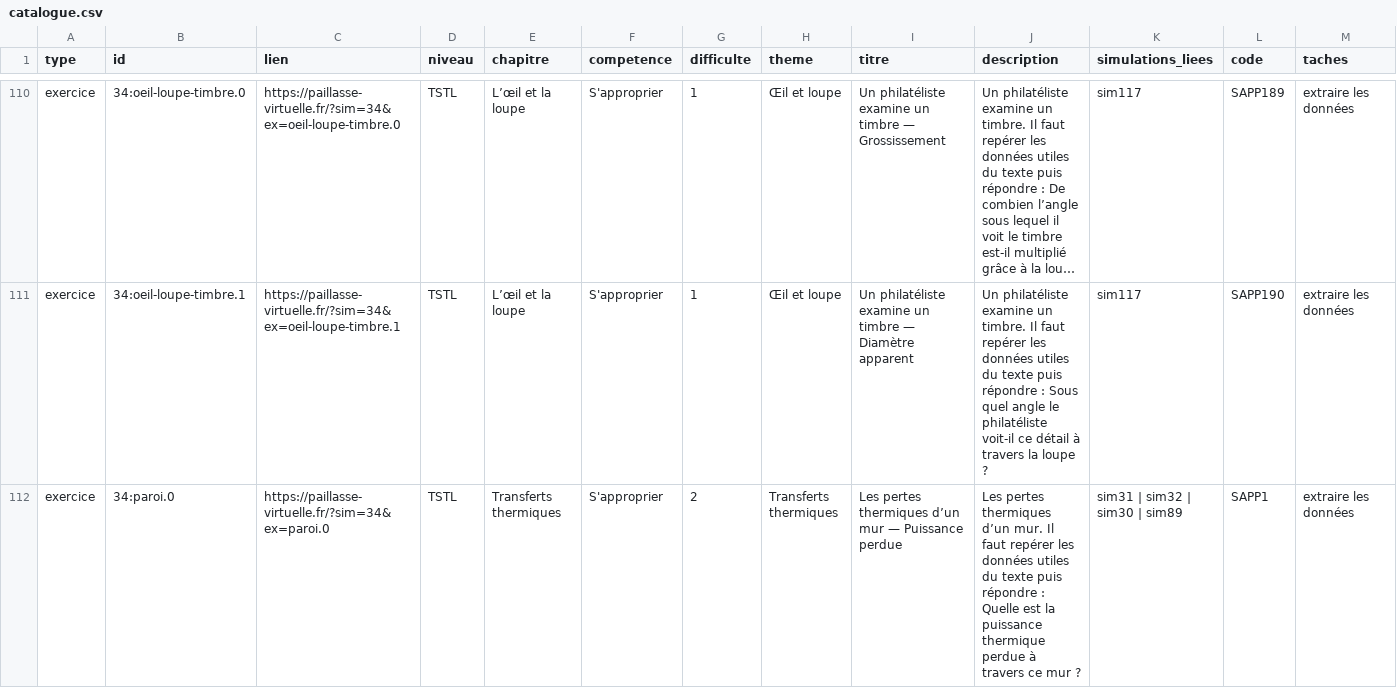
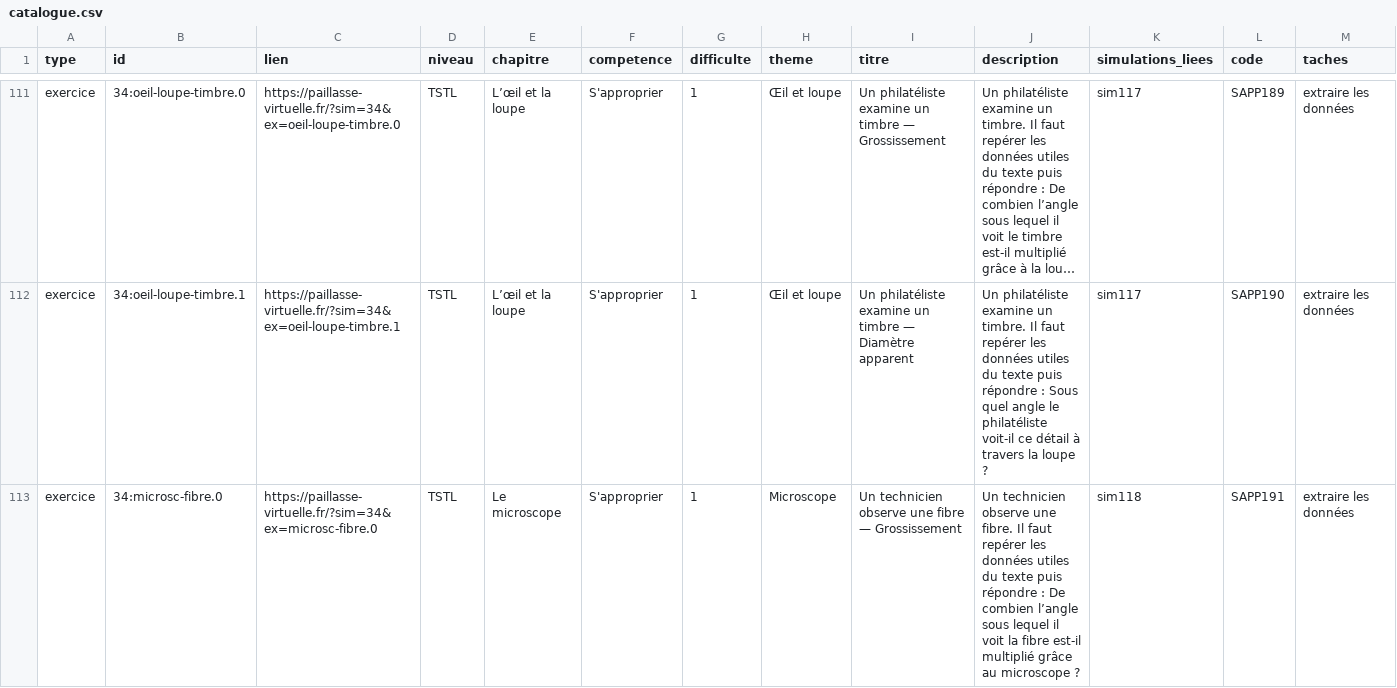
Before and after one commit to nilsprofgrenoble/simulations-chimie, a CSV file: public/catalogue.csv, drawn as a sheet; only a part is shown, gaps mark what is left out; the shorter side is filled out with more unchanged rows; long unchanged cells end in …; the diff covers the shown part only; the diff names each change by its address in the sheet, - before the commit and + after, or states it on an @@ line.

```diff
--- a/public/catalogue.csv
+++ b/public/catalogue.csv
+row 113: exercice | 34:microsc-fibre.0 | https://paillasse-virtuelle.fr/?sim=34&ex=microsc-fibre.0 | TSTL | Le microscope | S'approprier | 1 | Microscope | Un technicien observe une fibre — Grossissement | Un technicien observe une fibre. Il faut repérer les données utiles du texte puis répondre : De combien l’angle sous lequel il voit la fibre est-il multiplié grâce au microscope ? | sim118 | SAPP191 | extraire les données
```
Also changed, not shown: 12 added rows and 30 edited cells elsewhere in this file, 17 other files.
